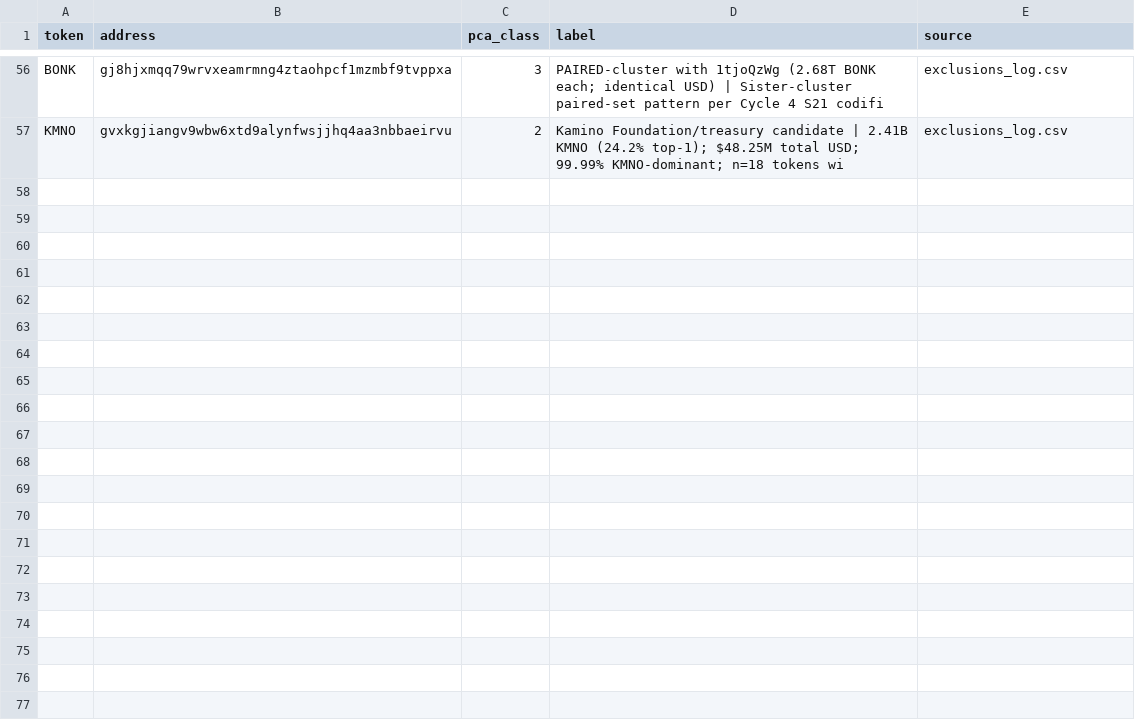
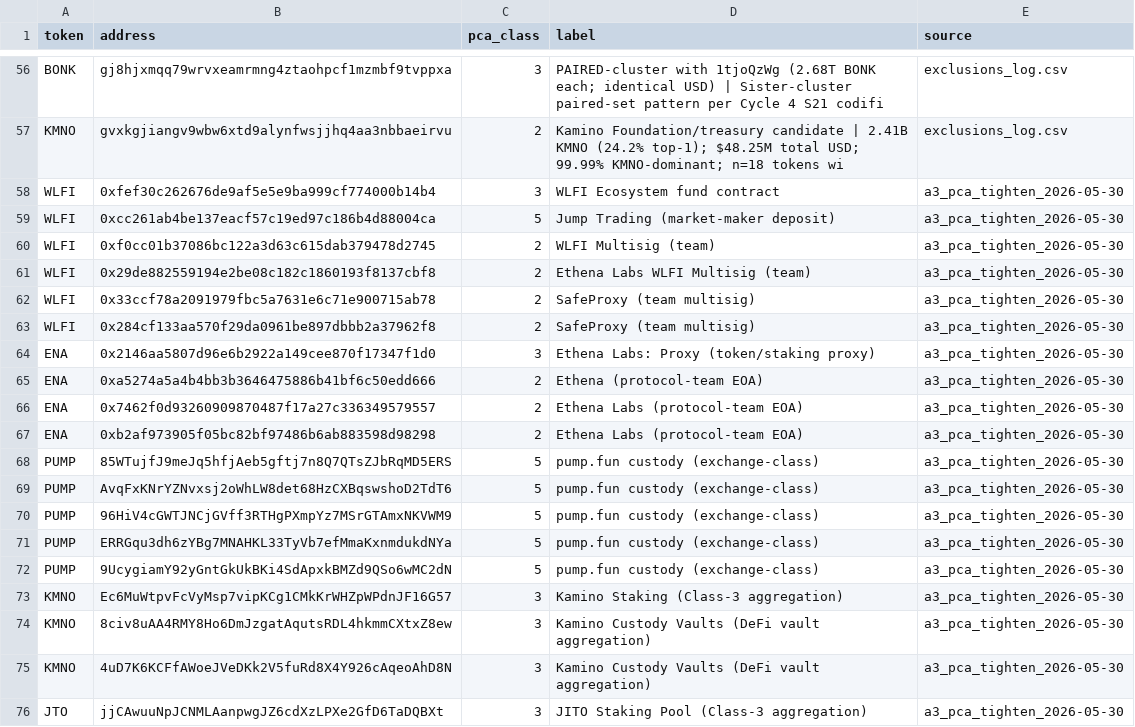
Before and after one commit to Research-Publications-and-Data/Tokenomics-As-Institutional_Design, a CSV file: b2/paper/analysis_n52_2026-05-29/new12_unified_exclusions_2026-05-29.csv, drawn as a sheet; only a part is shown, gaps mark what is left out; the diff names each change by its address in the sheet, - before the commit and + after, or states it on an @@ line.

```diff
--- a/b2/paper/analysis_n52_2026-05-29/new12_unified_exclusions_2026-05-29.csv
+++ b/b2/paper/analysis_n52_2026-05-29/new12_unified_exclusions_2026-05-29.csv
+row 58: WLFI | 0xfef30c262676de9af5e5e9ba999cf774000b14b4 | 3 | WLFI Ecosystem fund contract | a3_pca_tighten_2026-05-30
+row 59: WLFI | 0xcc261ab4be137eacf57c19ed97c186b4d88004ca | 5 | Jump Trading (market-maker deposit) | a3_pca_tighten_2026-05-30
+row 60: WLFI | 0xf0cc01b37086bc122a3d63c615dab379478d2745 | 2 | WLFI Multisig (team) | a3_pca_tighten_2026-05-30
+row 61: WLFI | 0x29de882559194e2be08c182c1860193f8137cbf8 | 2 | Ethena Labs WLFI Multisig (team) | a3_pca_tighten_2026-05-30
+row 62: WLFI | 0x33ccf78a2091979fbc5a7631e6c71e900715ab78 | 2 | SafeProxy (team multisig) | a3_pca_tighten_2026-05-30
+row 63: WLFI | 0x284cf133aa570f29da0961be897dbbb2a37962f8 | 2 | SafeProxy (team multisig) | a3_pca_tighten_2026-05-30
+row 64: ENA | 0x2146aa5807d96e6b2922a149cee870f17347f1d0 | 3 | Ethena Labs: Proxy (token/staking proxy) | a3_pca_tighten_2026-05-30
+row 65: ENA | 0xa5274a5a4b4bb3b3646475886b41bf6c50edd666 | 2 | Ethena (protocol-team EOA) | a3_pca_tighten_2026-05-30
+row 66: ENA | 0x7462f0d93260909870487f17a27c336349579557 | 2 | Ethena Labs (protocol-team EOA) | a3_pca_tighten_2026-05-30
+row 67: ENA | 0xb2af973905f05bc82bf97486b6ab883598d98298 | 2 | Ethena Labs (protocol-team EOA) | a3_pca_tighten_2026-05-30
+row 68: PUMP | 85WTujfJ9meJq5hfjAeb5gftj7n8Q7QTsZJbRqMD5ERS | 5 | pump.fun custody (exchange-class) | a3_pca_tighten_2026-05-30
+row 69: PUMP | AvqFxKNrYZNvxsj2oWhLW8det68HzCXBqswshoD2TdT6 | 5 | pump.fun custody (exchange-class) | a3_pca_tighten_2026-05-30
+row 70: PUMP | 96HiV4cGWTJNCjGVff3RTHgPXmpYz7MSrGTAmxNKVWM9 | 5 | pump.fun custody (exchange-class) | a3_pca_tighten_2026-05-30
+row 71: PUMP | ERRGqu3dh6zYBg7MNAHKL33TyVb7efMmaKxnmdukdNYa | 5 | pump.fun custody (exchange-class) | a3_pca_tighten_2026-05-30
+row 72: PUMP | 9UcygiamY92yGntGkUkBKi4SdApxkBMZd9QSo6wMC2dN | 5 | pump.fun custody (exchange-class) | a3_pca_tighten_2026-05-30
+row 73: KMNO | Ec6MuWtpvFcVyMsp7vipKCg1CMkKrWHZpWPdnJF16G57 | 3 | Kamino Staking (Class-3 aggregation) | a3_pca_tighten_2026-05-30
+row 74: KMNO | 8civ8uAA4RMY8Ho6DmJzgatAqutsRDL4hkmmCXtxZ8ew | 3 | Kamino Custody Vaults (DeFi vault aggregation) | a3_pca_tighten_2026-05-30
+row 75: KMNO | 4uD7K6KCFfAWoeJVeDKk2V5fuRd8X4Y926cAqeoAhD8N | 3 | Kamino Custody Vaults (DeFi vault aggregation) | a3_pca_tighten_2026-05-30
+row 76: JTO | jjCAwuuNpJCNMLAanpwgJZ6cdXzLPXe2GfD6TaDQBXt | 3 | JITO Staking Pool (Class-3 aggregation) | a3_pca_tighten_2026-05-30
```
Also changed, not shown: b2/paper/analysis_n52_2026-05-29/new12_retention_vector_2026-05-29.csv, data/processed/regression_data_april2026.csv, 4 other files.
